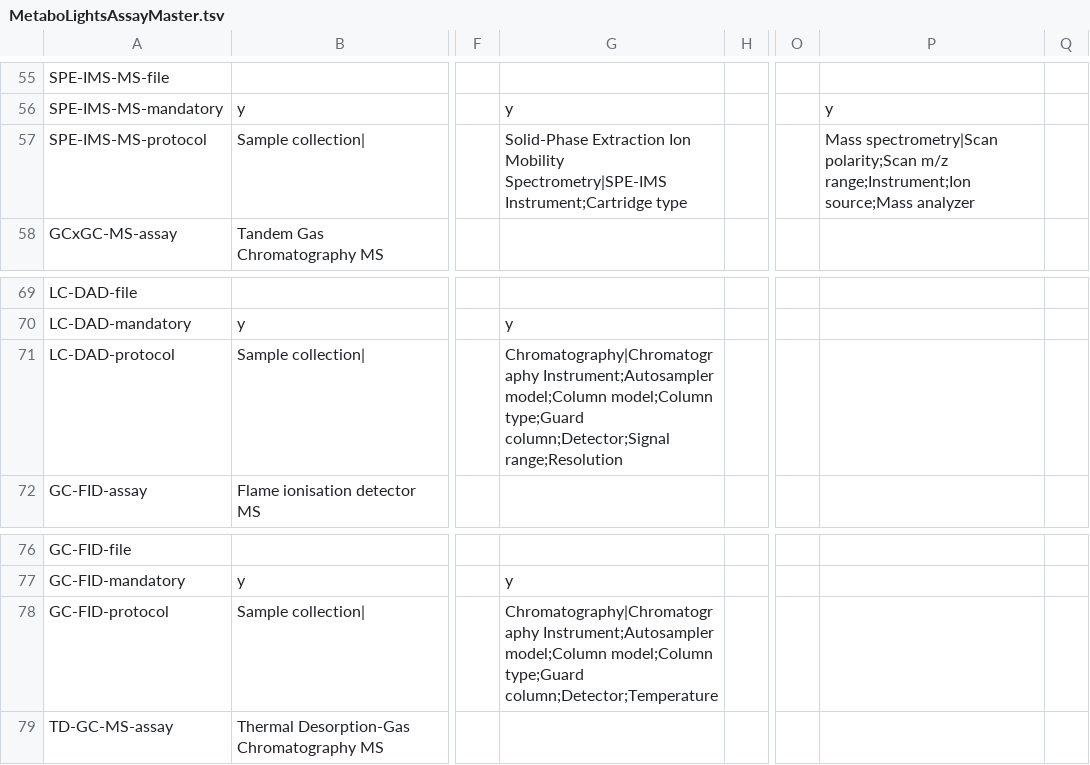
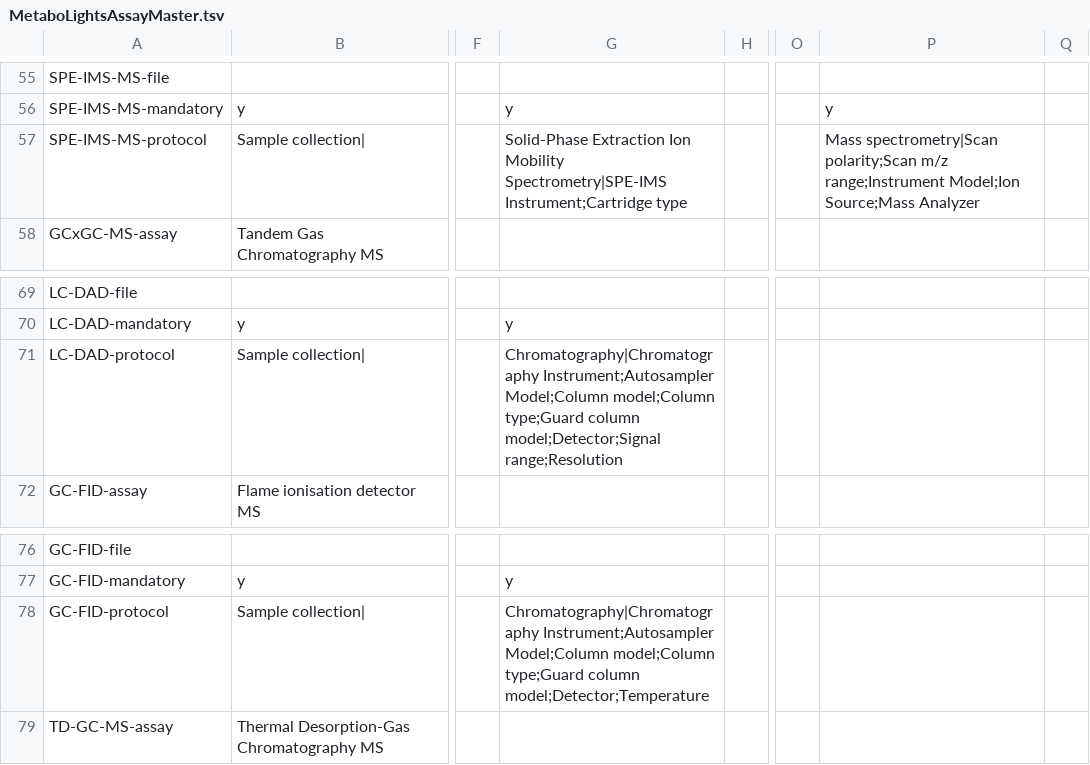
Before and after one commit to ISA-tools/isa-api, a TSV file: isatools/net/resources/mtbls/MetaboLightsAssayMaster.tsv, drawn as a sheet; only a part is shown, gaps mark what is left out; the diff covers the shown part only; the diff names each change by its address in the sheet, - before the commit and + after, or states it on an @@ line.

```diff
--- a/isatools/net/resources/mtbls/MetaboLightsAssayMaster.tsv
+++ b/isatools/net/resources/mtbls/MetaboLightsAssayMaster.tsv
-P57: …polarity;Scan m/z range;Instrument;Ion source;Mass analyzer
+P57: …polarity;Scan m/z range;Instrument Model;Ion Source;Mass Analyzer
-G71: Chromatography|Chromatography Instrument;Autosampler model;Column model;Column type;Guard column;Detector;Signal range;Resolution
+G71: Chromatography|Chromatography Instrument;Autosampler Model;Column model;Column type;Guard column model;Detector;Signal range;Resolution
-G78: Chromatography|Chromatography Instrument;Autosampler model;Column model;Column type;Guard column;Detector;Temperature
+G78: Chromatography|Chromatography Instrument;Autosampler Model;Column model;Column type;Guard column model;Detector;Temperature
```
Also changed, not shown: 17 edited cells elsewhere in this file, 22 other files.
